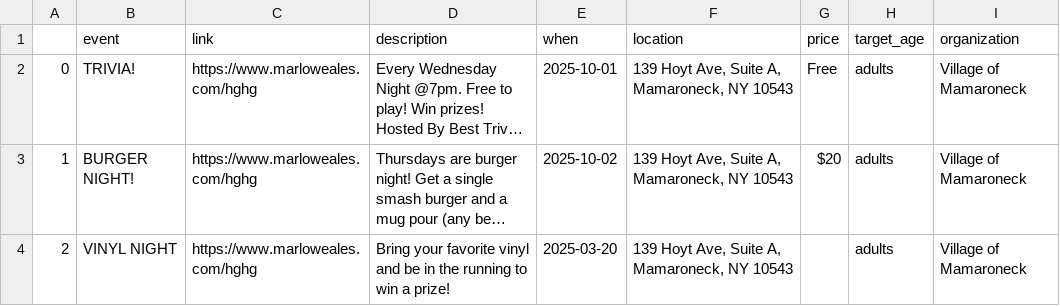
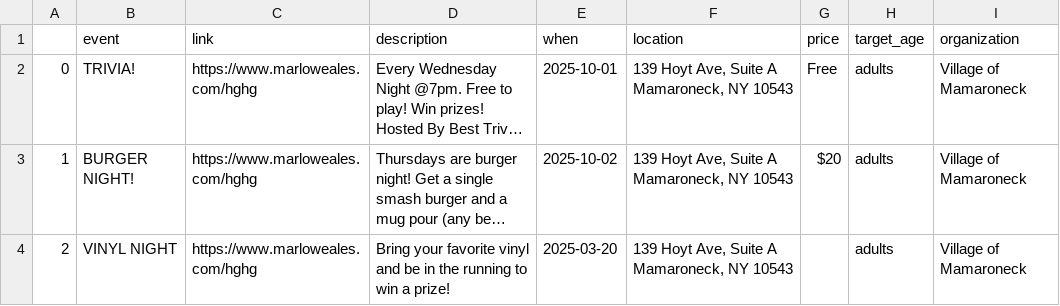
Before and after one commit to superlou/lmc-local-scraper, a CSV file: gen/marlowe.csv, drawn as a sheet; long unchanged cells end in …; the diff names each change by its address in the sheet, - before the commit and + after, or states it on an @@ line.

```diff
--- a/gen/marlowe.csv
+++ b/gen/marlowe.csv
-F2:F4 (location): 139 Hoyt Ave, Suite A, Mamaroneck, NY 10543
+F2:F4 (location): 139 Hoyt Ave, Suite A Mamaroneck, NY 10543
```
Also changed, not shown: gen/emelin.csv, gen/made_art.csv, 10 other files.
